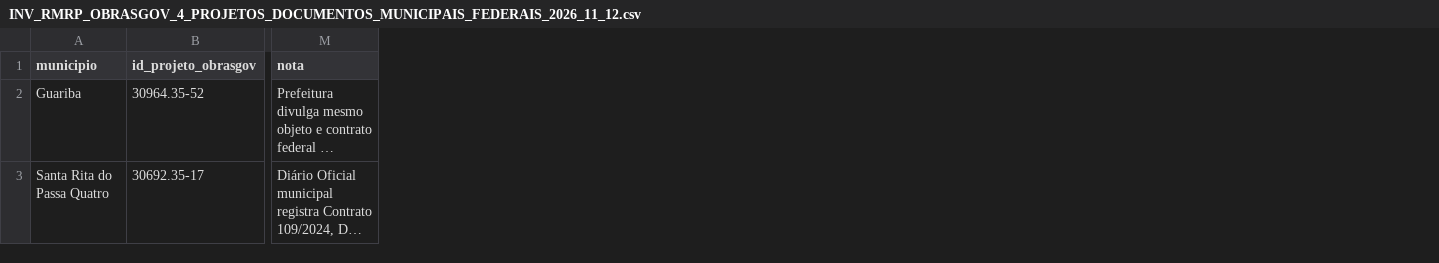
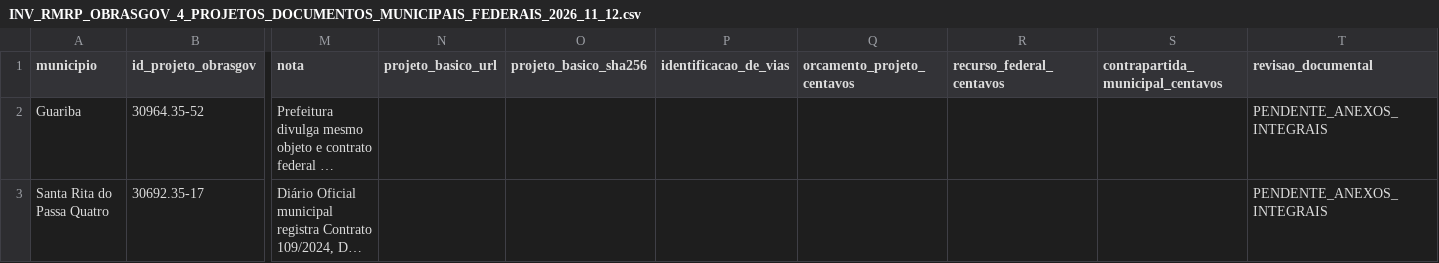
Before and after one commit to hilaliskandar/mapa_do_tesouro, a CSV file: governance/INV_RMRP_OBRASGOV_4_PROJETOS_DOCUMENTOS_MUNICIPAIS_FEDERAIS_2026_11_12.csv, drawn as a sheet; only a part is shown, gaps mark what is left out; long unchanged cells end in …; the diff covers the shown part only; the diff names each change by its address in the sheet, - before the commit and + after, or states it on an @@ line.

```diff
--- a/governance/INV_RMRP_OBRASGOV_4_PROJETOS_DOCUMENTOS_MUNICIPAIS_FEDERAIS_2026_11_12.csv
+++ b/governance/INV_RMRP_OBRASGOV_4_PROJETOS_DOCUMENTOS_MUNICIPAIS_FEDERAIS_2026_11_12.csv
+column N (projeto_basico_url), empty
+column O (projeto_basico_sha256), empty
+column P (identificacao_de_vias), empty
+column Q (orcamento_projeto_centavos), empty
+column R (recurso_federal_centavos), empty
+column S (contrapartida_municipal_centavos), empty
+column T (revisao_documental), rows 2-3: PENDENTE_ANEXOS_INTEGRAIS | PENDENTE_ANEXOS_INTEGRAIS
```
Also changed, not shown: 4 edited cells elsewhere in this file.
